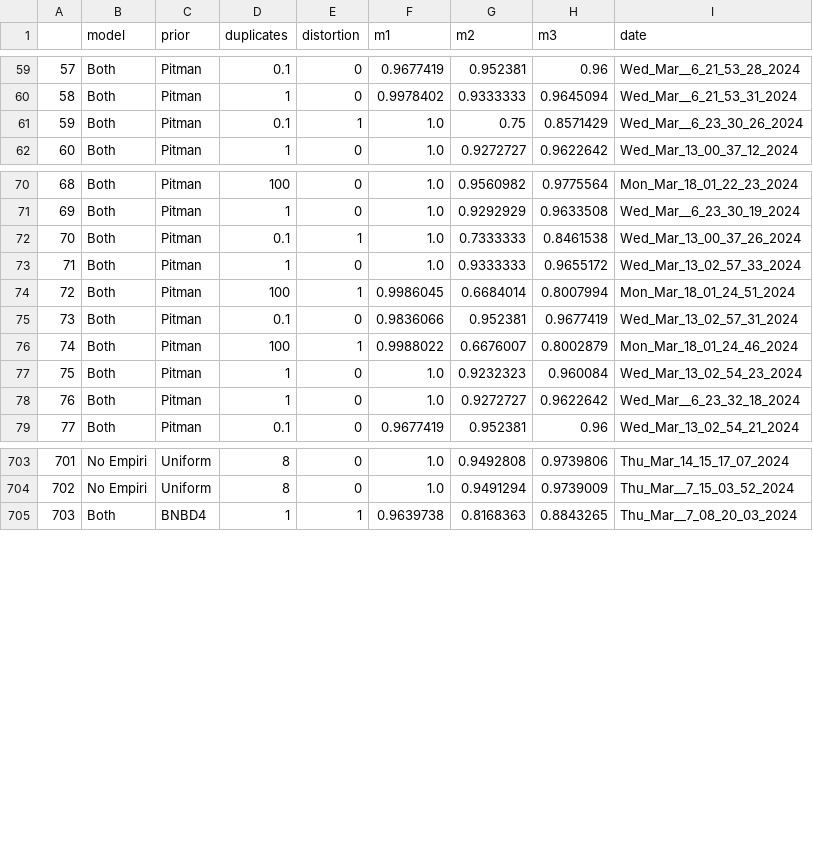
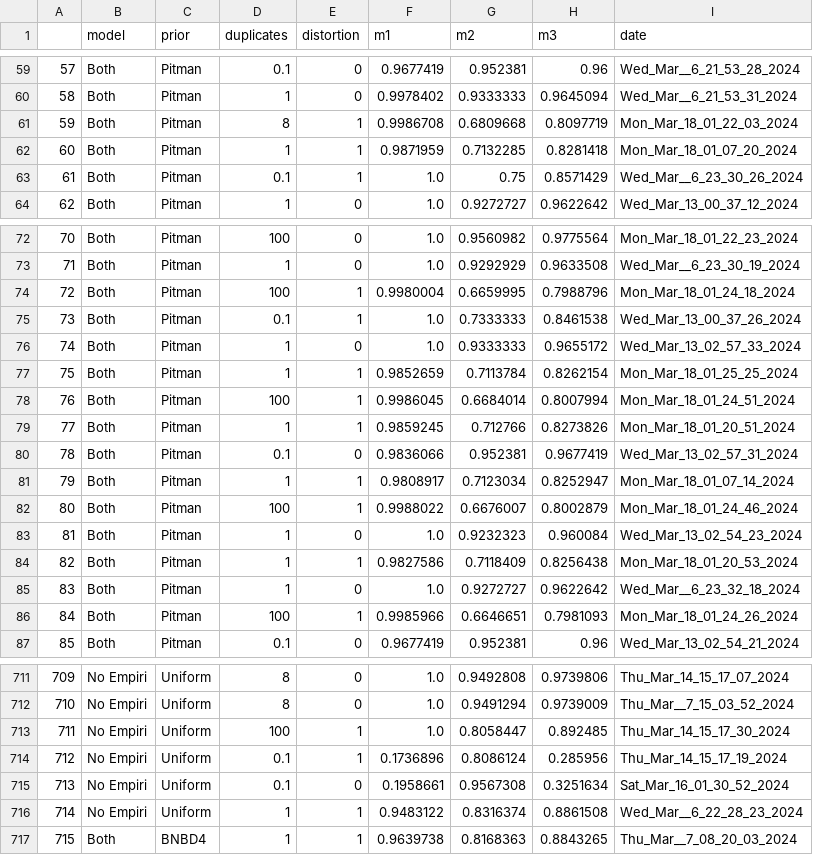
Before and after one commit to Emily0630/exchanger_data_collector, a CSV file: data_5k.csv, drawn as a sheet; only a part is shown, gaps mark what is left out; addresses are those after the commit; the diff covers the shown part only; the diff names each change by its address in the sheet, - before the commit and + after, or states it on an @@ line.

Commit message:
get 10 iter for all 5000 records

```diff
--- a/data_5k.csv
+++ b/data_5k.csv
+row 61: 59 | Both | Pitman | 8 | 1 | 0.9986708 | 0.6809668 | 0.8097719 | Mon_Mar_18_01_22_03_2024
+row 62: 60 | Both | Pitman | 1 | 1 | 0.9871959 | 0.7132285 | 0.8281418 | Mon_Mar_18_01_07_20_2024
@@ column A renumbered from row 63 down @@
+row 74: 72 | Both | Pitman | 100 | 1 | 0.9980004 | 0.6659995 | 0.7988796 | Mon_Mar_18_01_24_18_2024
+row 77: 75 | Both | Pitman | 1 | 1 | 0.9852659 | 0.7113784 | 0.8262154 | Mon_Mar_18_01_25_25_2024
+row 79: 77 | Both | Pitman | 1 | 1 | 0.9859245 | 0.712766 | 0.8273826 | Mon_Mar_18_01_20_51_2024
+row 81: 79 | Both | Pitman | 1 | 1 | 0.9808917 | 0.7123034 | 0.8252947 | Mon_Mar_18_01_07_14_2024
+row 84: 82 | Both | Pitman | 1 | 1 | 0.9827586 | 0.7118409 | 0.8256438 | Mon_Mar_18_01_20_53_2024
+row 86: 84 | Both | Pitman | 100 | 1 | 0.9985966 | 0.6646651 | 0.7981093 | Mon_Mar_18_01_24_26_2024
+row 713: 711 | No Empiri | Uniform | 100 | 1 | 1.0 | 0.8058447 | 0.892485 | Thu_Mar_14_15_17_30_2024
+row 714: 712 | No Empiri | Uniform | 0.1 | 1 | 0.1736896 | 0.8086124 | 0.285956 | Thu_Mar_14_15_17_19_2024
+row 715: 713 | No Empiri | Uniform | 0.1 | 0 | 0.1958661 | 0.9567308 | 0.3251634 | Sat_Mar_16_01_30_52_2024
+row 716: 714 | No Empiri | Uniform | 1 | 1 | 0.9483122 | 0.8316374 | 0.8861508 | Wed_Mar__6_22_28_23_2024
```
Also changed, not shown: 1 added row elsewhere in this file.
